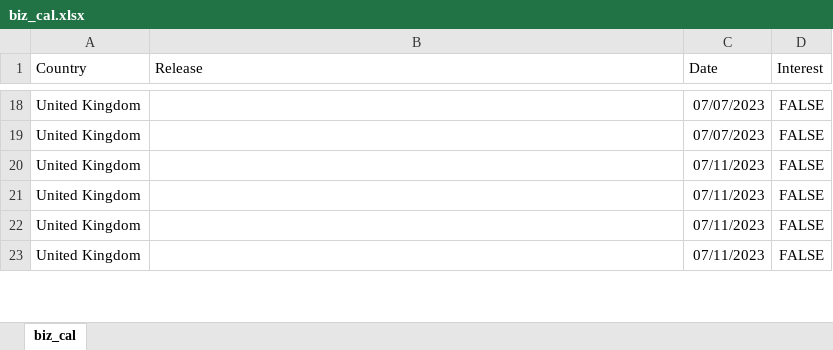
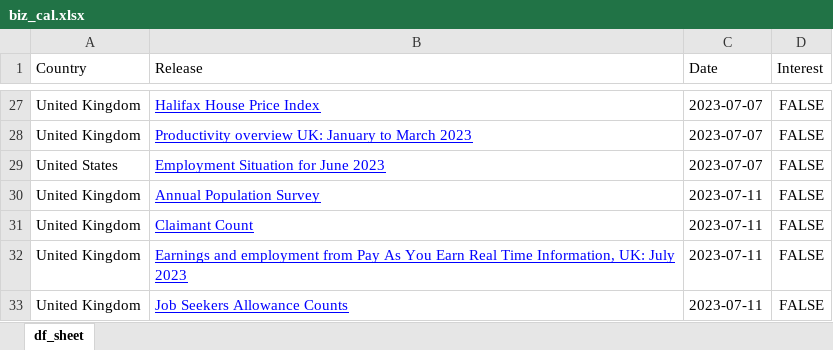
Before and after one commit to nicucalcea/data-diary, an Excel workbook: output/biz_cal.xlsx, sheet df_sheet, drawn as a sheet; only a part is shown, gaps mark what is left out; values as stored, in another font and other column widths than the file's, no borders; addresses are those after the commit; the diff covers the shown part only; the diff names each change by its address in the sheet, - before the commit and + after, or states it on an @@ line.

```diff
--- a/output/biz_cal.xlsx (sheet df_sheet)
+++ b/output/biz_cal.xlsx (sheet df_sheet)
-sheet tab: biz_cal
+sheet tab: df_sheet
-B27 (Release): (empty)
+B27 (Release): Halifax House Price Index
-C27:C28 (Date): 07/07/2023
+C27:C28 (Date): 2023-07-07
-B28 (Release): (empty)
+B28 (Release): Productivity overview UK: January to March 2023
+row 29: United States | Employment Situation for June 2023 | 2023-07-07 | FALSE
-B30 (Release): (empty)
+B30 (Release): Annual Population Survey
-C30:C33 (Date): 07/11/2023
+C30:C33 (Date): 2023-07-11
-B31 (Release): (empty)
+B31 (Release): Claimant Count
-B32 (Release): (empty)
+B32 (Release): Earnings and employment from Pay As You Earn Real Time Information, UK: July 2023
-B33 (Release): (empty)
+B33 (Release): Job Seekers Allowance Counts
```
Also changed, not shown: other rows of this sheet, 2 other files.
